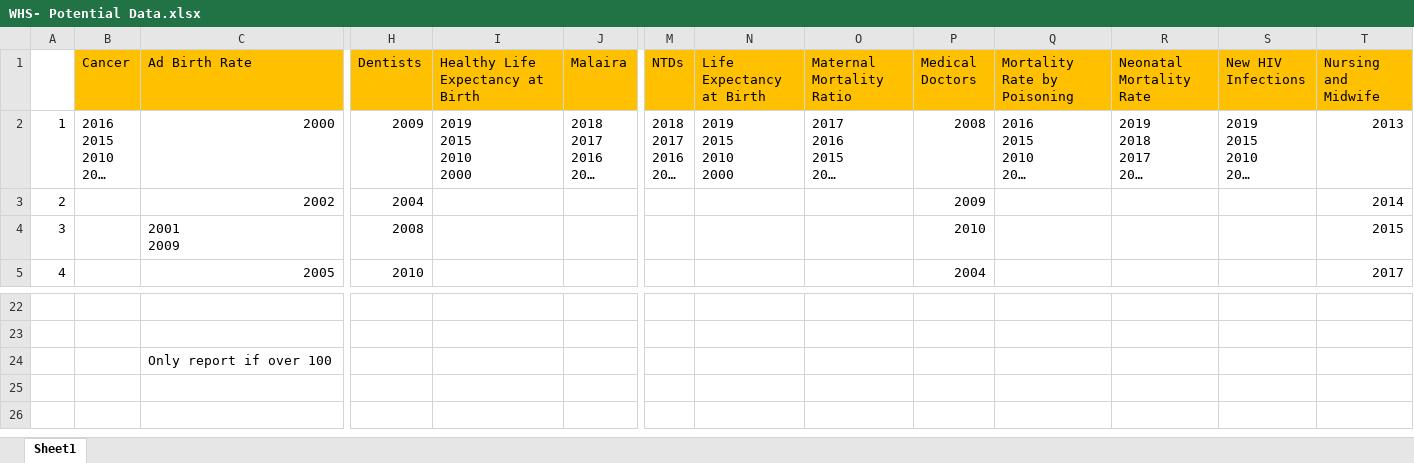
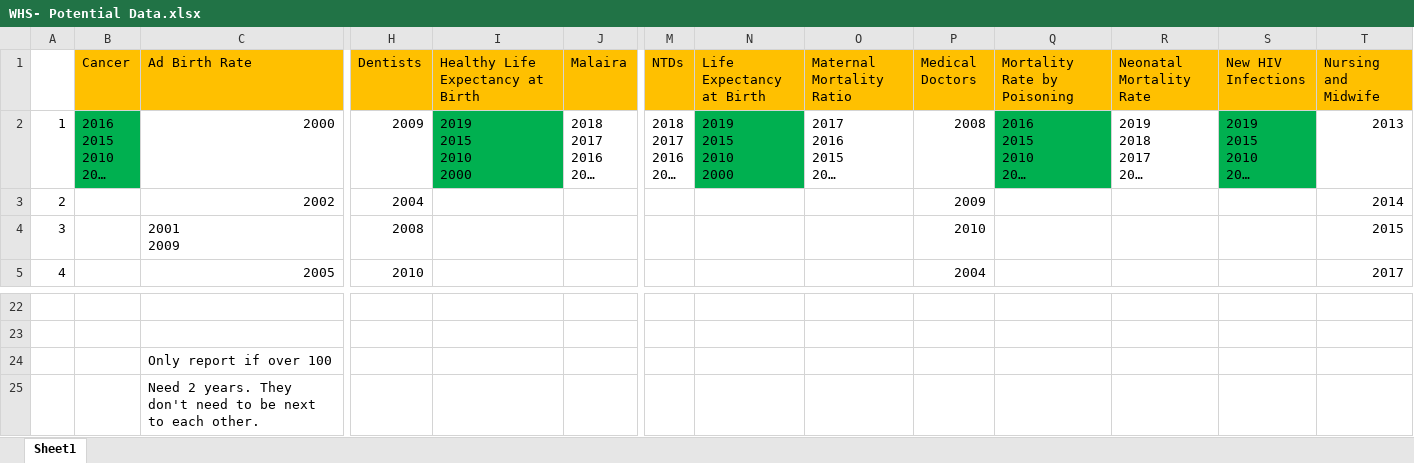
Before and after one commit to kwolf3/World_Health_Statistics_Project, an Excel workbook: WHS- Potential Data.xlsx, sheet Sheet1, drawn as a sheet; only a part is shown, gaps mark what is left out; long unchanged cells end in …; values as stored, in another font and other column widths than the file's, no borders; rows hold the shown columns only; the diff names each change by its address in the sheet, - before the commit and + after, or states it on an @@ line.

Commit message:
Update file

```diff
--- a/WHS- Potential Data.xlsx (sheet Sheet1)
+++ b/WHS- Potential Data.xlsx (sheet Sheet1)
-B2 fill: none
+B2 fill: #00B050
-I2 fill: none
+I2 fill: #00B050
-N2 fill: none
+N2 fill: #00B050
-Q2 fill: none
+Q2 fill: #00B050
-S2 fill: none
+S2 fill: #00B050
+row 25:  |  | Need 2 years. They don't need to be next to each other.
```
